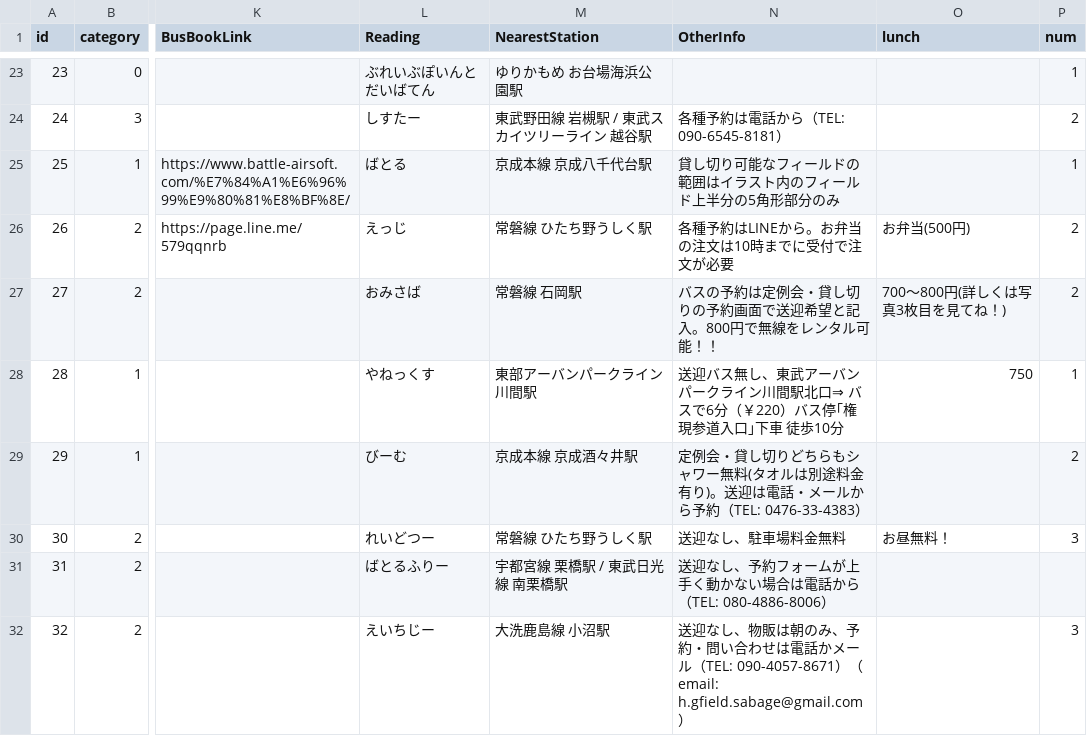
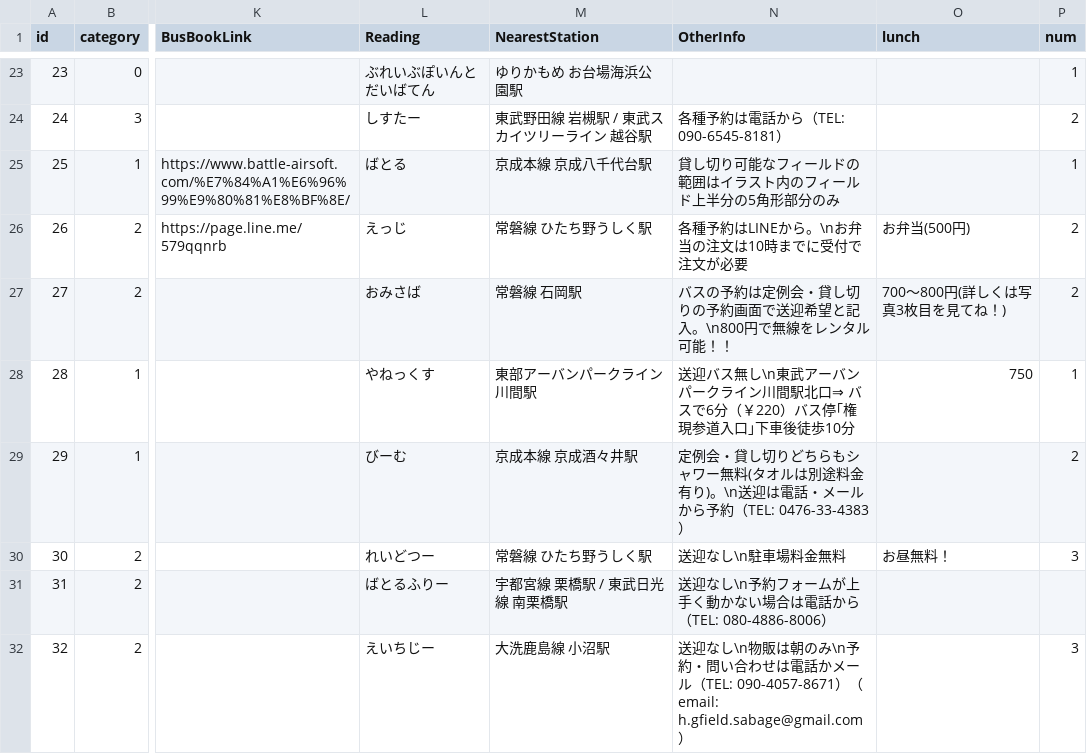
Before and after one commit to yoshi615/AirsoftFieldMap, a CSV file: FieldList.csv, drawn as a sheet; only a part is shown, gaps mark what is left out; the diff covers the shown part only; the diff names each change by its address in the sheet, - before the commit and + after, or states it on an @@ line.

```diff
--- a/FieldList.csv
+++ b/FieldList.csv
-N26 (OtherInfo): 各種予約はLINEから。お弁当の注文は10時までに受付で注文が必要
+N26 (OtherInfo): 各種予約はLINEから。\nお弁当の注文は10時までに受付で注文が必要
-N27 (OtherInfo): バスの予約は定例会・貸し切りの予約画面で送迎希望と記入。800円で無線をレンタル可能！！
+N27 (OtherInfo): バスの予約は定例会・貸し切りの予約画面で送迎希望と記入。\n800円で無線をレンタル可能！！
-N28 (OtherInfo): …バス無し、東武アーバンパークライン川間駅北口⇒ バスで6分（￥220）バス停｢権現参道入口｣下車 徒歩10分
+N28 (OtherInfo): …バス無し\n東武アーバンパークライン川間駅北口⇒ バスで6分（￥220）バス停｢権現参道入口｣下車後徒歩10分
-N29 (OtherInfo): …有り)。送迎は電…
+N29 (OtherInfo): …有り)。\n送迎は電…
-N30 (OtherInfo): 送迎なし、駐車場料金無料
+N30 (OtherInfo): 送迎なし\n駐車場料金無料
-N31 (OtherInfo): 送迎なし、予約フォ…
+N31 (OtherInfo): 送迎なし\n予約フォ…
-N32 (OtherInfo): 送迎なし、物販は朝のみ、予約・問…
+N32 (OtherInfo): 送迎なし\n物販は朝のみ\n予約・問…
```
Also changed, not shown: 64 edited cells elsewhere in this file, 1 other file.
